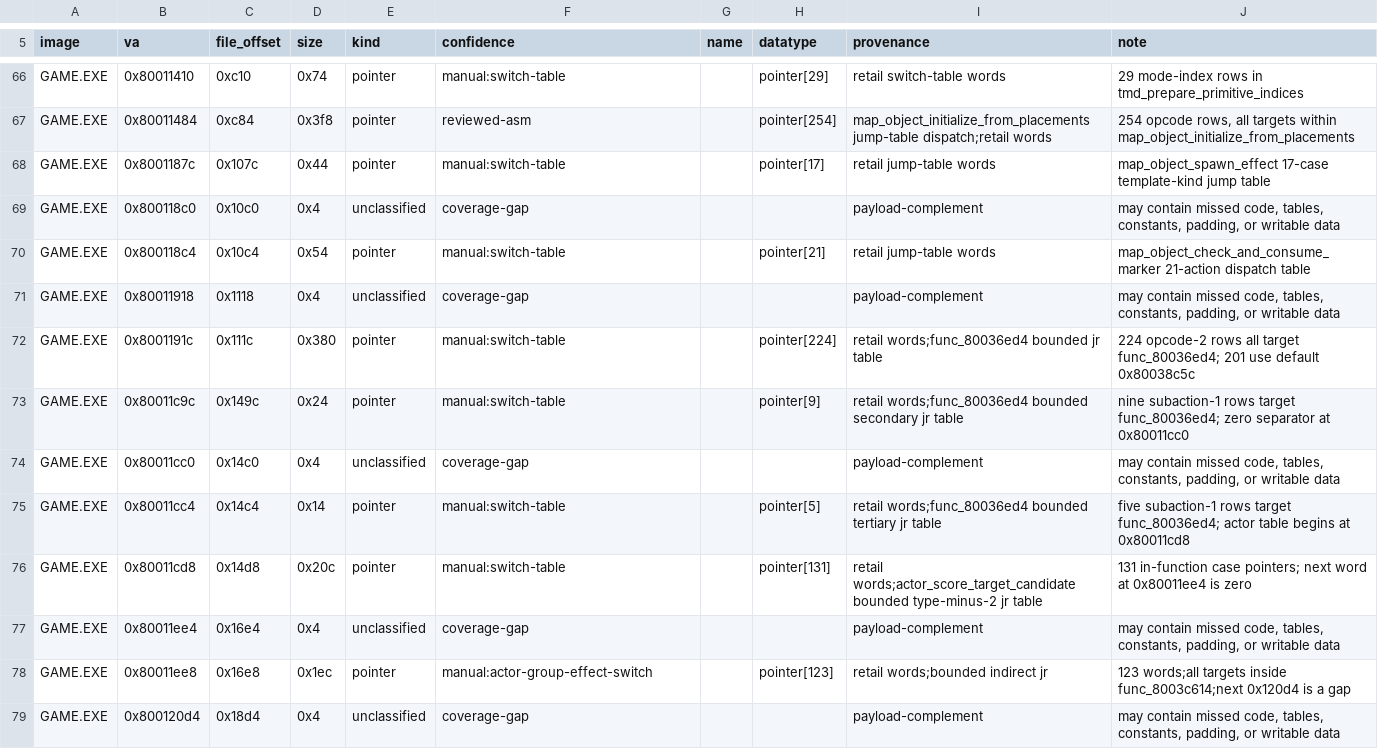
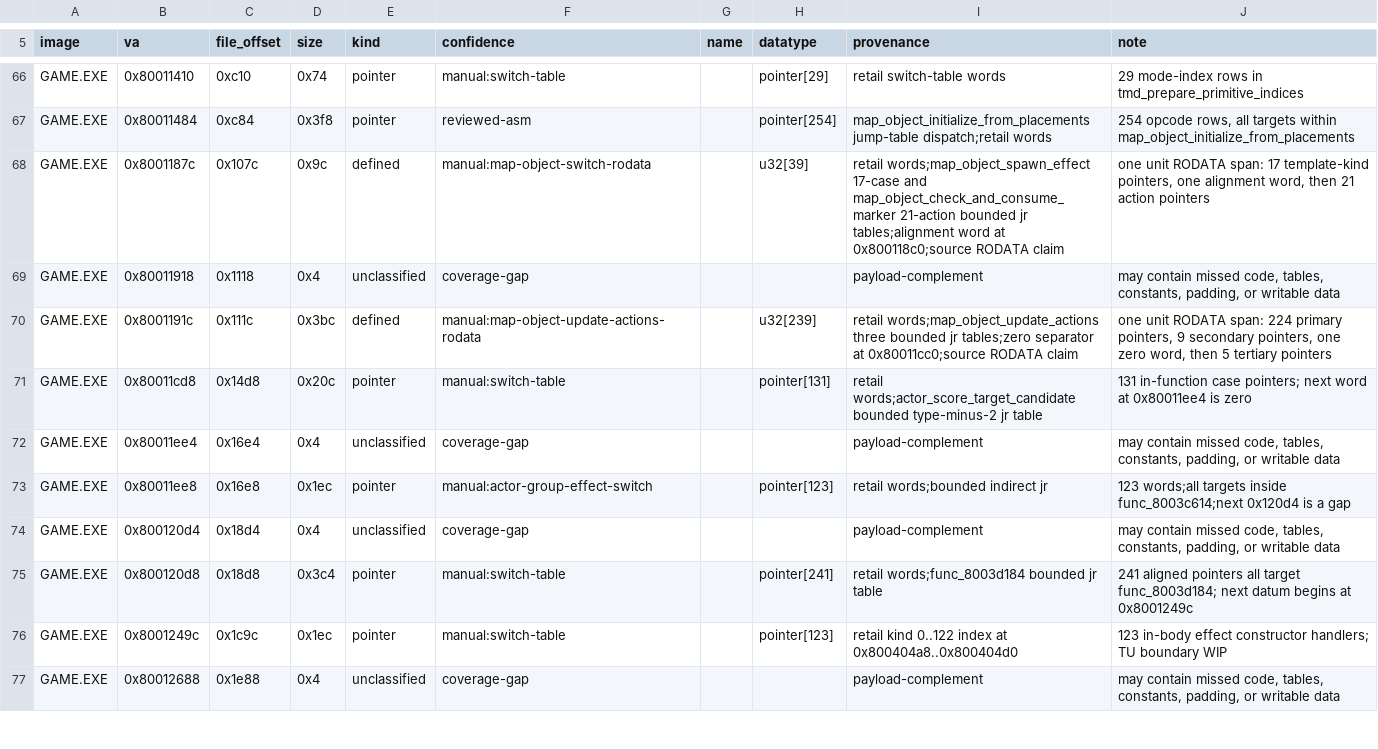
Before and after one commit to sushi-shi/kings-field-2-decomp, a TSV file: config/retail/data.tsv, drawn as a sheet; only a part is shown, gaps mark what is left out; the shorter side is filled out with more unchanged rows.

```diff
--- a/config/retail/data.tsv
+++ b/config/retail/data.tsv
@@ -67,10 +67,5 @@ GAME.EXE	0x80011410	0xc10	0x74	pointer	manual:switch-table		pointer[29]	retail s
 GAME.EXE	0x80011484	0xc84	0x3f8	pointer	reviewed-asm		pointer[254]	map_object_initialize_from_placements jump-table dispatch;retail words	254 opcode rows, all targets within map_object_initialize_from_placements
-GAME.EXE	0x8001187c	0x107c	0x44	pointer	manual:switch-table		pointer[17]	retail jump-table words	map_object_spawn_effect 17-case template-kind jump table
-GAME.EXE	0x800118c0	0x10c0	0x4	unclassified	coverage-gap			payload-complement	may contain missed code, tables, constants, padding, or writable data
-GAME.EXE	0x800118c4	0x10c4	0x54	pointer	manual:switch-table		pointer[21]	retail jump-table words	map_object_check_and_consume_marker 21-action dispatch table
+GAME.EXE	0x8001187c	0x107c	0x9c	defined	manual:map-object-switch-rodata		u32[39]	retail words;map_object_spawn_effect 17-case and map_object_check_and_consume_marker 21-action bounded jr tables;alignment word at 0x800118c0;source RODATA claim	one unit RODATA span: 17 template-kind pointers, one alignment word, then 21 action pointers
 GAME.EXE	0x80011918	0x1118	0x4	unclassified	coverage-gap			payload-complement	may contain missed code, tables, constants, padding, or writable data
-GAME.EXE	0x8001191c	0x111c	0x380	pointer	manual:switch-table		pointer[224]	retail words;func_80036ed4 bounded jr table	224 opcode-2 rows all target func_80036ed4; 201 use default 0x80038c5c
-GAME.EXE	0x80011c9c	0x149c	0x24	pointer	manual:switch-table		pointer[9]	retail words;func_80036ed4 bounded secondary jr table	nine subaction-1 rows target func_80036ed4; zero separator at 0x80011cc0
-GAME.EXE	0x80011cc0	0x14c0	0x4	unclassified	coverage-gap			payload-complement	may contain missed code, tables, constants, padding, or writable data
-GAME.EXE	0x80011cc4	0x14c4	0x14	pointer	manual:switch-table		pointer[5]	retail words;func_80036ed4 bounded tertiary jr table	five subaction-1 rows target func_80036ed4; actor table begins at 0x80011cd8
+GAME.EXE	0x8001191c	0x111c	0x3bc	defined	manual:map-object-update-actions-rodata		u32[239]	retail words;map_object_update_actions three bounded jr tables;zero separator at 0x80011cc0;source RODATA claim	one unit RODATA span: 224 primary pointers, 9 secondary pointers, one zero word, then 5 tertiary pointers
 GAME.EXE	0x80011cd8	0x14d8	0x20c	pointer	manual:switch-table		pointer[131]	retail words;actor_score_target_candidate bounded type-minus-2 jr table	131 in-function case pointers; next word at 0x80011ee4 is zero
```
Also changed, not shown: config/retail/function_identities.tsv, config/retail/structures.tsv, 6 other files.
